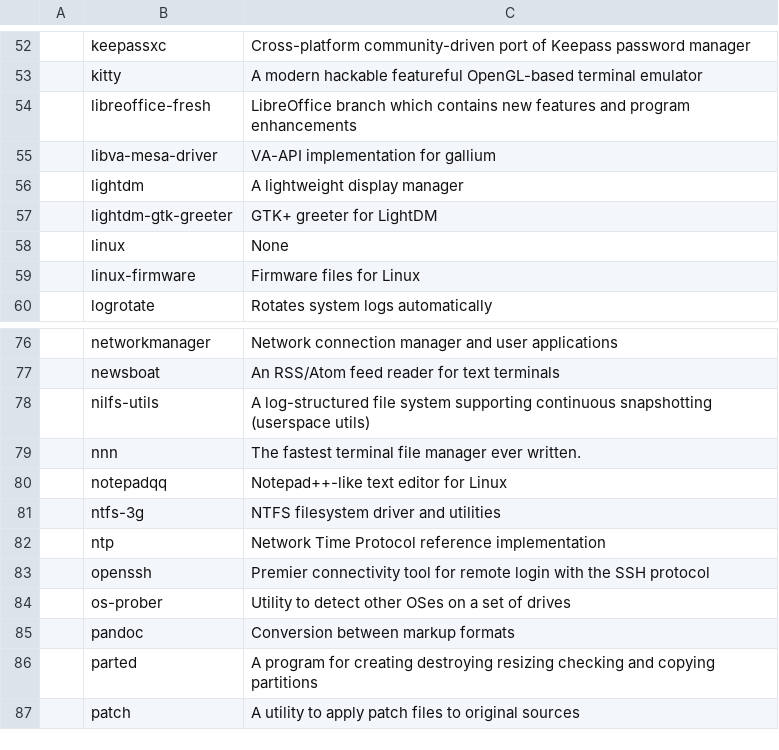
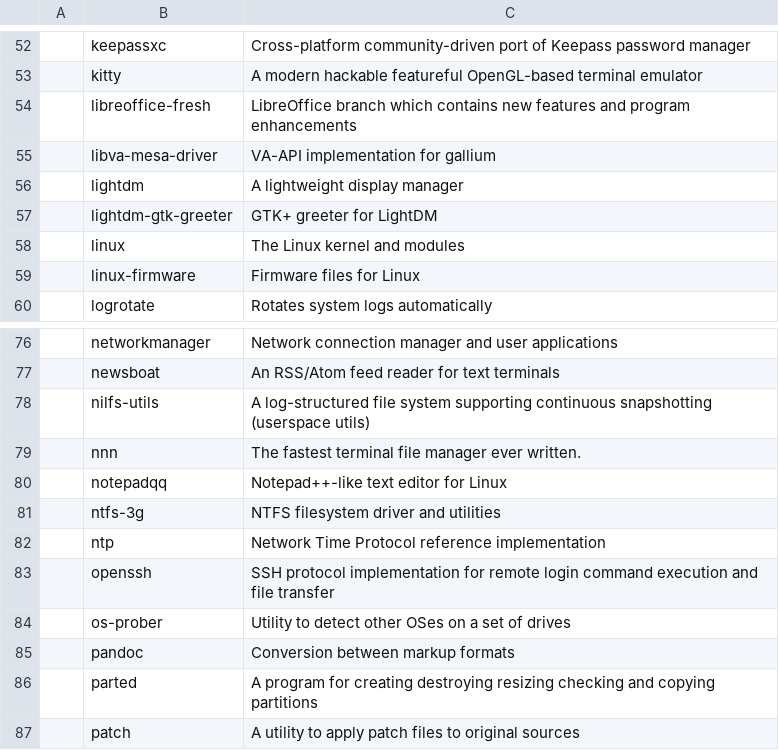
Before and after one commit to L1minus1/dotfiles, a CSV file: pkgList.csv, drawn as a sheet; only a part is shown, gaps mark what is left out.

Commit message:
automatic commit

```diff
--- a/pkgList.csv
+++ b/pkgList.csv
@@ -57,3 +57,3 @@
 ,lightdm-gtk-greeter,GTK+ greeter for LightDM
-,linux,None
+,linux,The Linux kernel and modules
 ,linux-firmware,Firmware files for Linux
@@ -82,3 +82,3 @@
 ,ntp,Network Time Protocol reference implementation
-,openssh,Premier connectivity tool for remote login with the SSH protocol
+,openssh,SSH protocol implementation for remote login command execution and file transfer
 ,os-prober,Utility to detect other OSes on a set of drives
```
